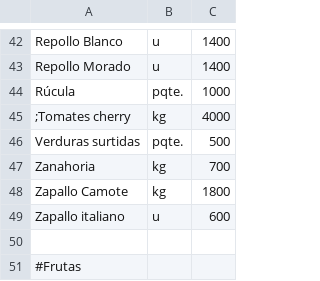
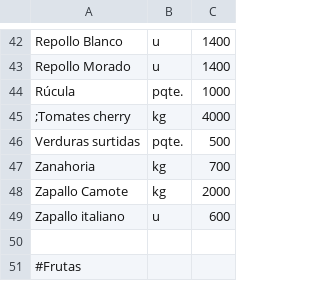
Before and after one commit to LaFeriaASuCasa/LaFeriaASuCasa.github.io, a CSV file: listado.csv, drawn as a sheet; only a part is shown, gaps mark what is left out.

Commit message:
Update listado.csv

```diff
--- a/listado.csv
+++ b/listado.csv
@@ -47,3 +47,3 @@ Verduras surtidas,pqte.,500
 Zanahoria,kg,700
-Zapallo Camote,kg,1800
+Zapallo Camote,kg,2000
 Zapallo italiano,u,600
```
